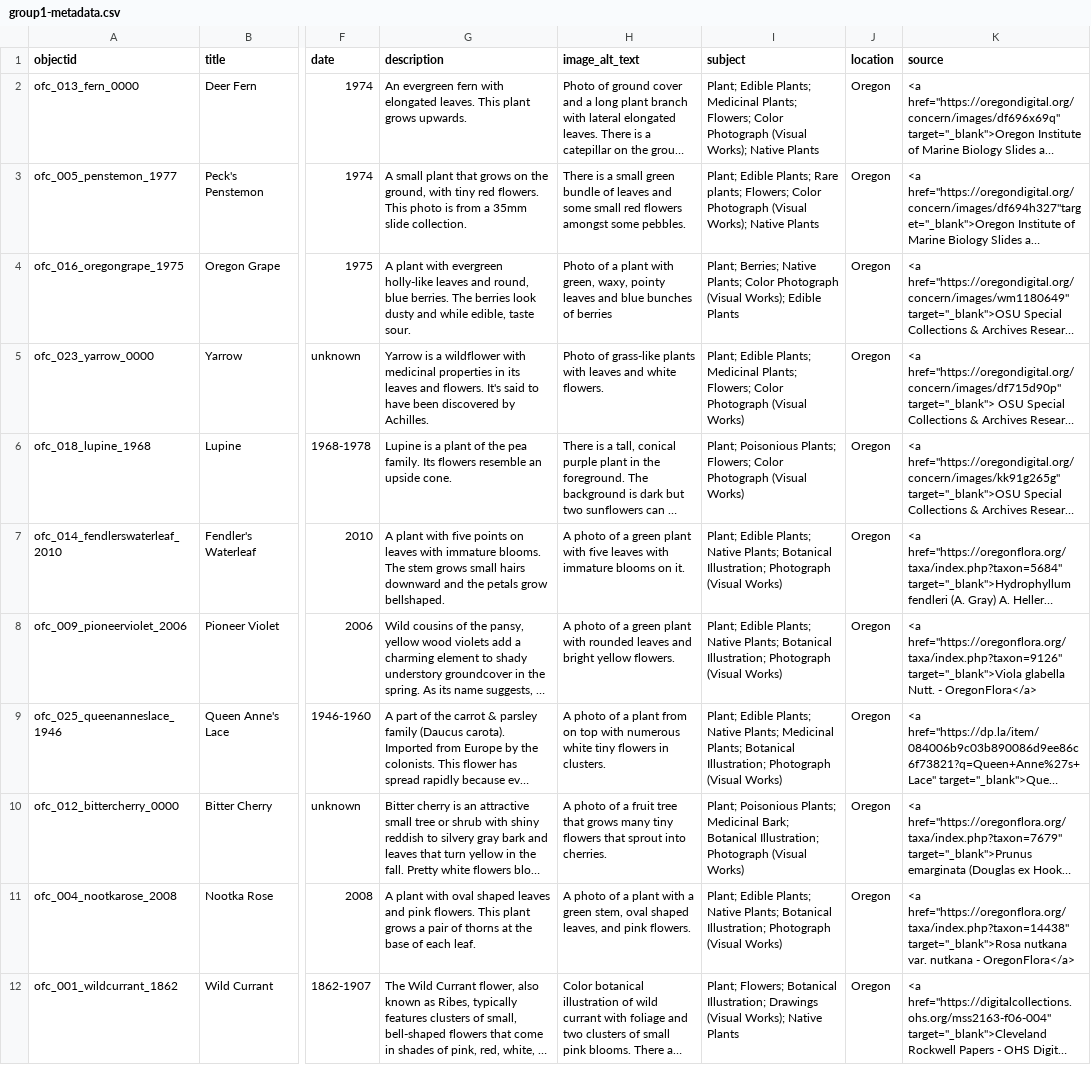
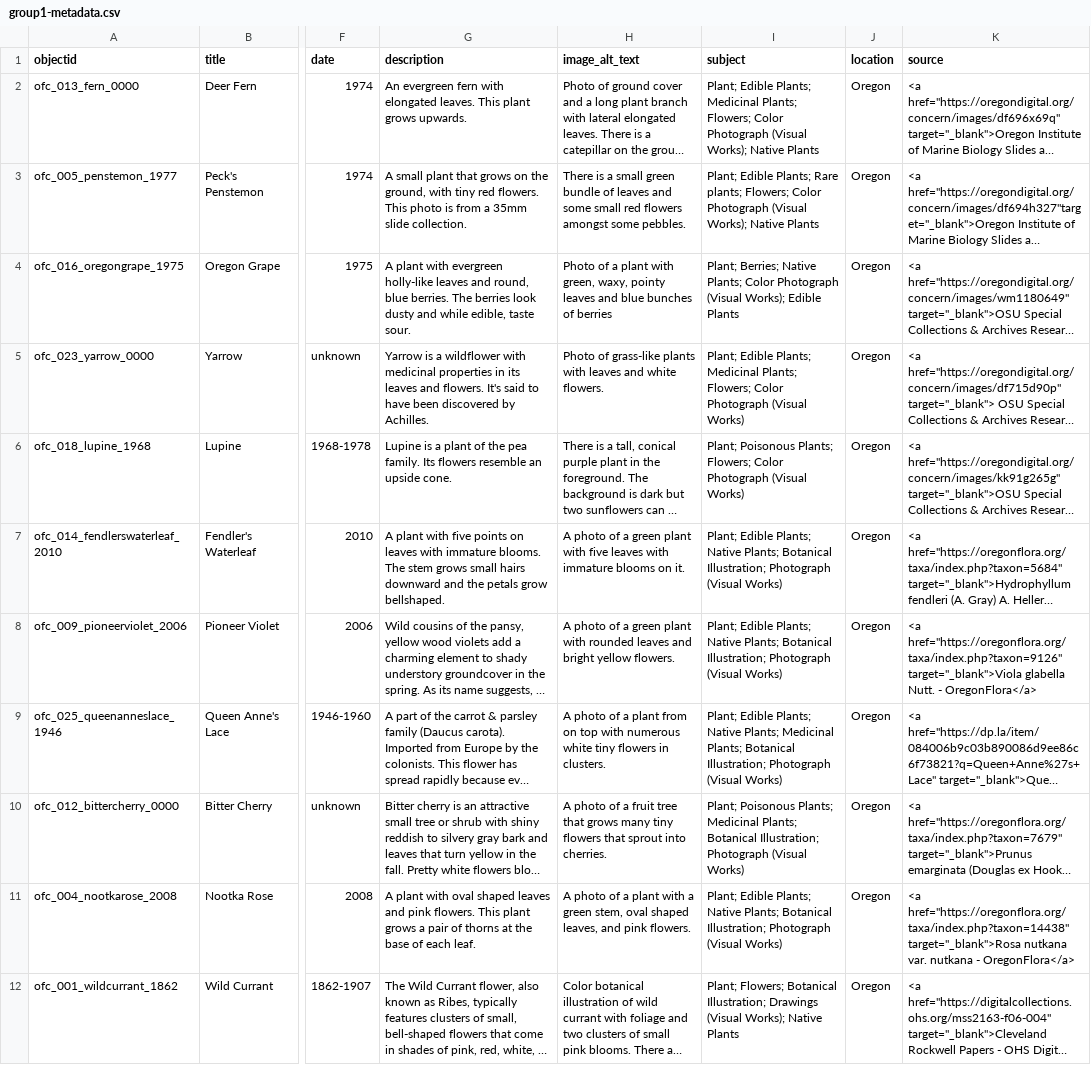
Before and after one commit to LIB350MWinter2024/group1, a CSV file: _data/group1-metadata.csv, drawn as a sheet; only a part is shown, gaps mark what is left out; long unchanged cells end in …; the diff names each change by its address in the sheet, - before the commit and + after, or states it on an @@ line.

Commit message:
Update group1-metadata.csv

```diff
--- a/_data/group1-metadata.csv
+++ b/_data/group1-metadata.csv
-I6 (subject): Plant; Poisonious Plants; Flowers;…
+I6 (subject): Plant; Poisonous Plants; Flowers;…
-I10 (subject): Plant; Poisonious Plants; Medicinal Bark; Botanical Illustration;…
+I10 (subject): Plant; Poisonous Plants; Medicinal Plants; Botanical Illustration;…
```
